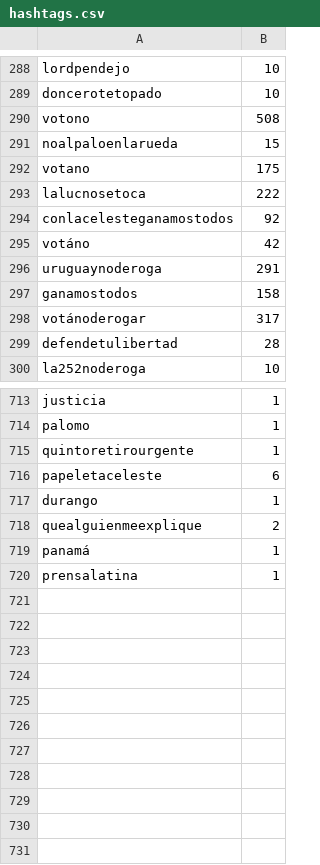
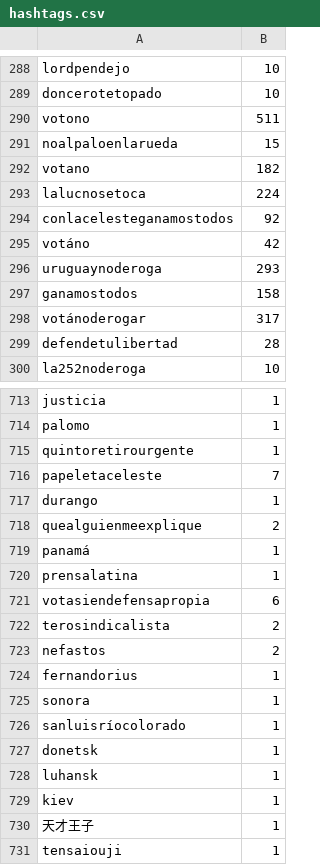
Before and after one commit to verdierdiego/debate-luc, a CSV file: hashtags.csv, drawn as a sheet; only a part is shown, gaps mark what is left out; the diff covers the shown part only.

```diff
--- a/hashtags.csv
+++ b/hashtags.csv
@@ -289,9 +289,9 @@ lordpendejo,10
 doncerotetopado,10
-votono,508
+votono,511
 noalpaloenlarueda,15
-votano,175
-lalucnosetoca,222
+votano,182
+lalucnosetoca,224
 conlacelesteganamostodos,92
 votáno,42
-uruguaynoderoga,291
+uruguaynoderoga,293
 ganamostodos,158
@@ -715,3 +715,3 @@ palomo,1
 quintoretirourgente,1
-papeletaceleste,6
+papeletaceleste,7
 durango,1
@@ -720 +720,12 @@ panamá,1
 prensalatina,1
+votasiendefensapropia,6
+terosindicalista,2
+nefastos,2
+fernandorius,1
+sonora,1
+sanluisríocolorado,1
+donetsk,1
+luhansk,1
+kiev,1
+天才王子,1
+tensaiouji,1
```
Also changed, not shown: 17 edited cells elsewhere in this file, menciones.csv, usuarios.csv, 4 other files.
